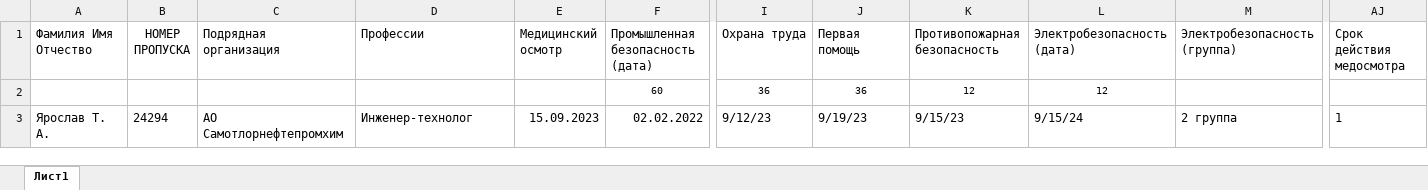
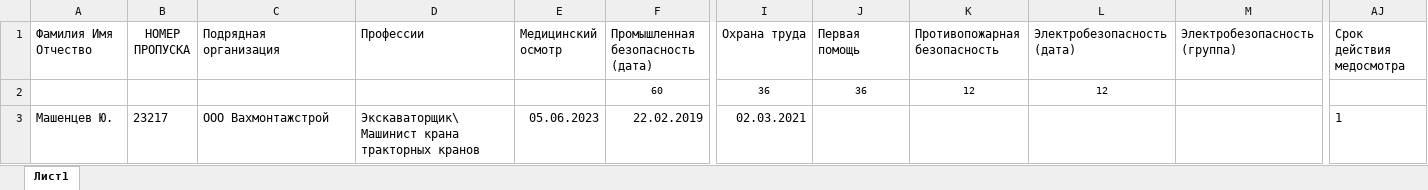
Before and after one commit to UkioMaeni/secure_prom, an Excel workbook: temp/БАЗА 07.07.2024.xlsx, sheet Лист1, drawn as a sheet; only a part is shown, gaps mark what is left out; values as stored, in another font and other column widths than the file's, no borders; removed rows and columns are numbered as before the commit, all else as after; rows hold the shown columns only; the diff names each change by its address in the sheet, - before the commit and + after, or states it on an @@ line.

```diff
--- a/temp/БАЗА 07.07.2024.xlsx (sheet Лист1)
+++ b/temp/БАЗА 07.07.2024.xlsx (sheet Лист1)
-row 3: Ярослав Т. А. | 24294 | АО Самотлорнефтепромхим | Инженер-технолог | 15.09.2023 | 02.02.2022 | 9/12/23 | 9/19/23 | 9/15/23 | 9/15/24 | 2 группа | 1
+row 3: Машенцев Ю. | 23217 | ООО Вахмонтажстрой | Экскаваторщик\ Машинист крана тракторных кранов | 05.06.2023 | 22.02.2019 | 02.03.2021 |  |  |  |  | 1
```
Also changed, not shown: 6 other files.
